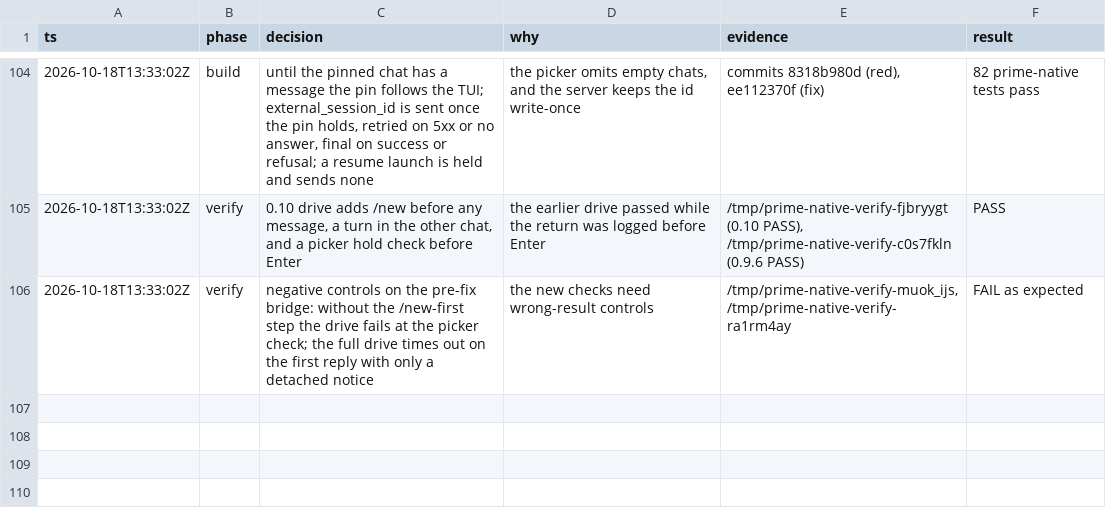
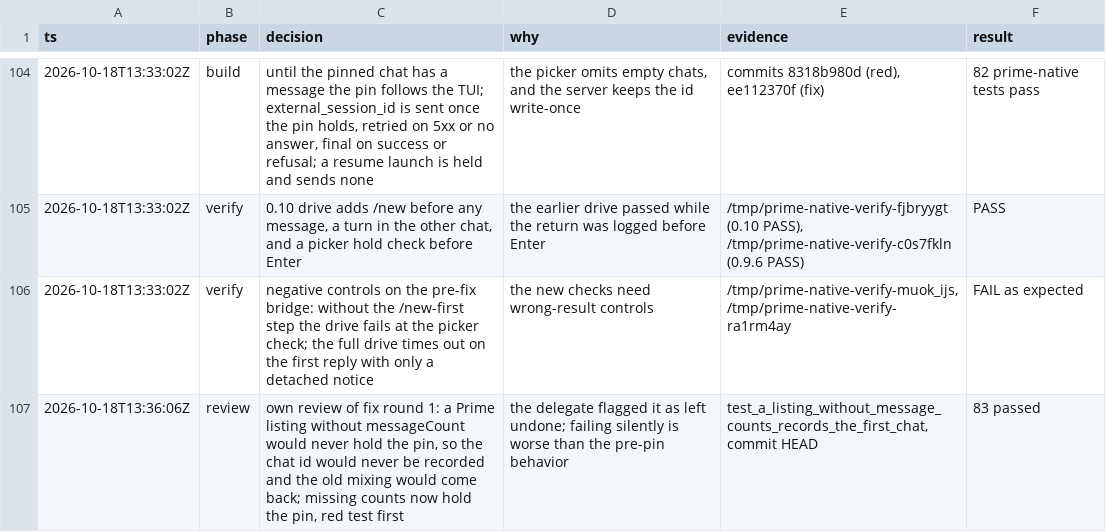
Before and after one commit to mdsmithaustin/omnigent, a TSV file: designs/prime-010-bridge/decisions.tsv, drawn as a sheet; only a part is shown, gaps mark what is left out; the diff names each change by its address in the sheet, - before the commit and + after, or states it on an @@ line.

Commit message:
docs(prime-010-bridge): log the message-count review fix

```diff
--- a/designs/prime-010-bridge/decisions.tsv
+++ b/designs/prime-010-bridge/decisions.tsv
+row 107: 2026-10-18T13:36:06Z | review | own review of fix round 1: a Prime listing without messageCount would never hold the pin, so the chat id would never be recorded and the old mixing would come back; missing counts now hold the pin, red test first | the delegate flagged it as left undone; failing silently is worse than the pre-pin behavior | test_a_listing_without_message_counts_records_the_first_chat, commit HEAD | 83 passed
```
